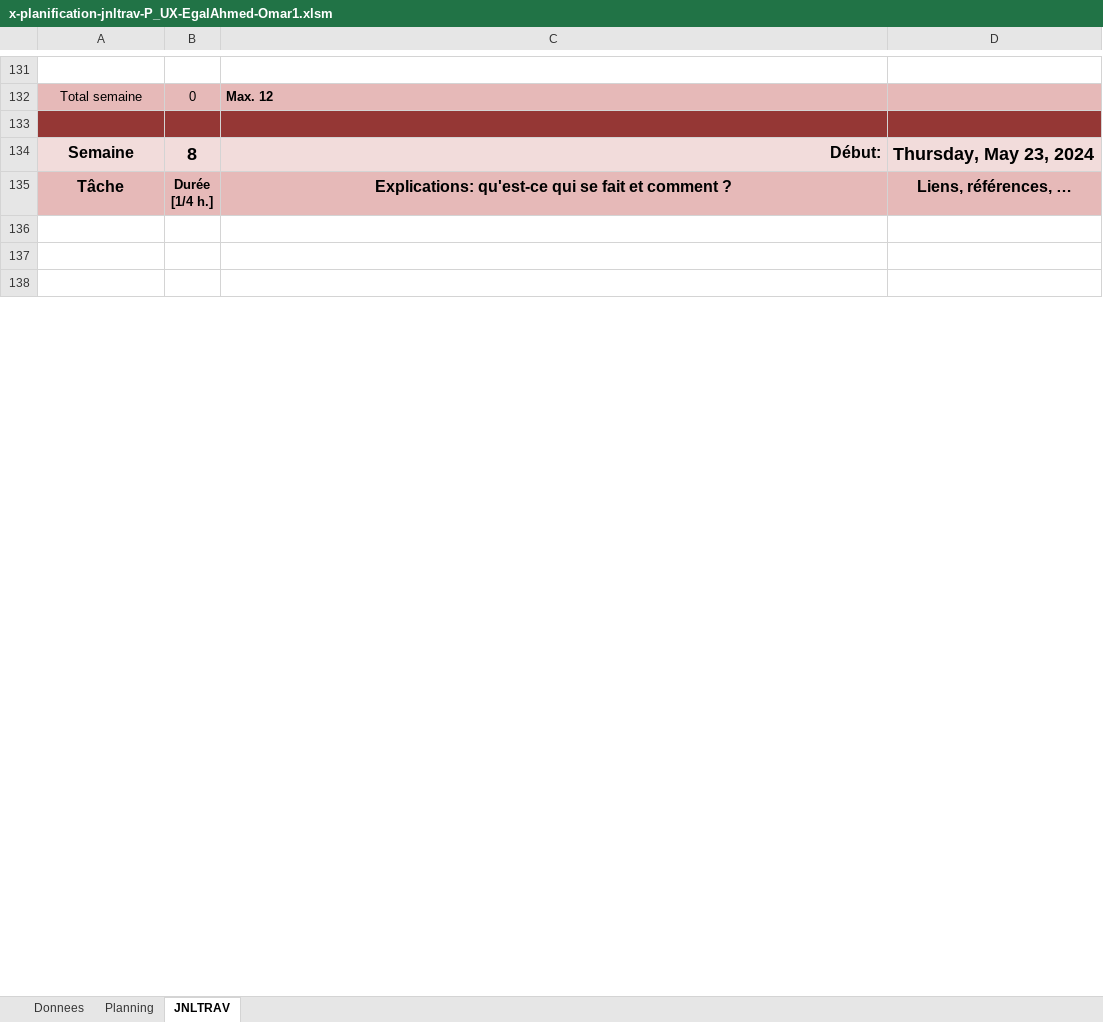
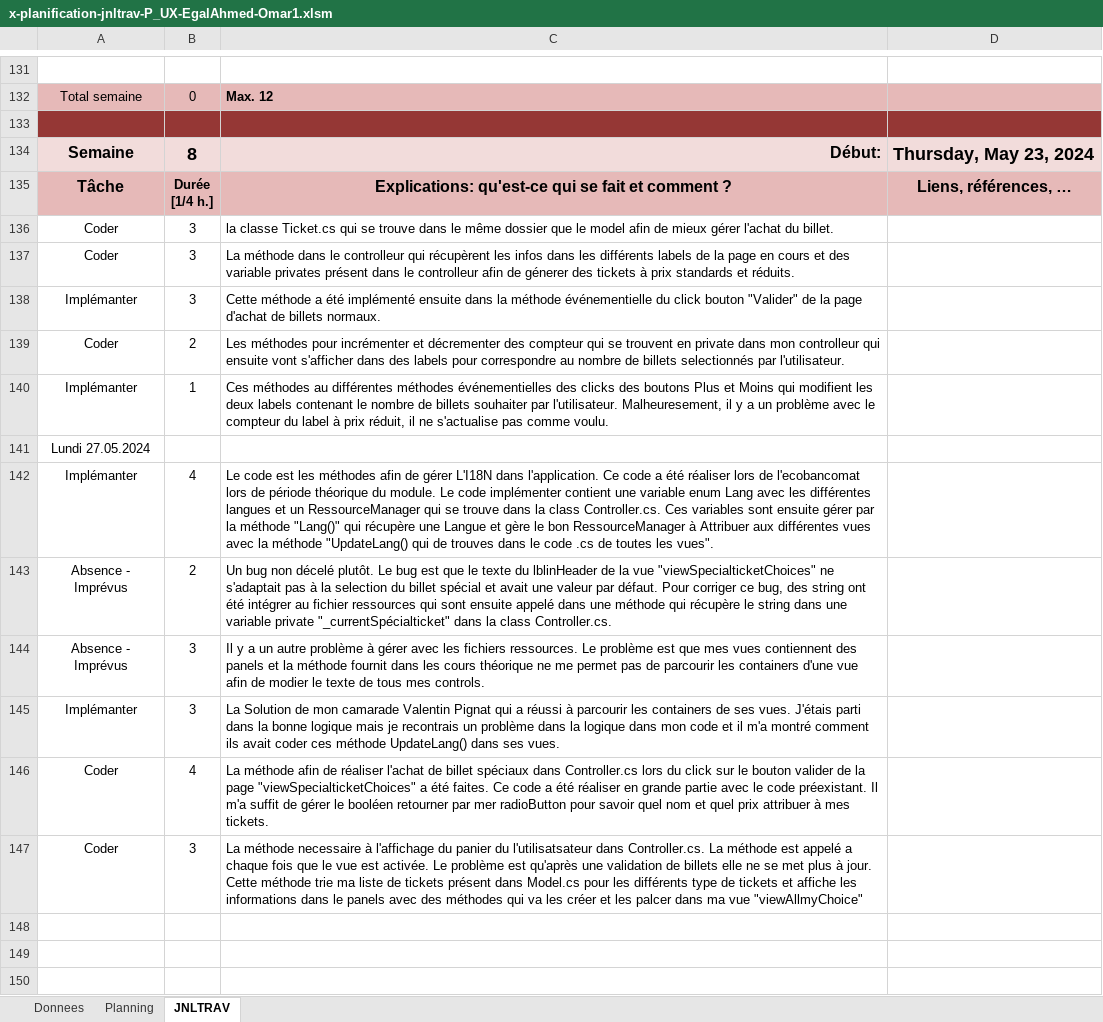
Before and after one commit to px55avd/P_UX, an Excel workbook: x-planification-jnltrav-P_UX-EgalAhmed-Omar1.xlsm, sheet JNLTRAV, drawn as a sheet; only a part is shown, gaps mark what is left out; values as stored, in another font and other column widths than the file's, no borders; charts and pictures not drawn; the diff covers the shown part only; the diff names each change by its address in the sheet, - before the commit and + after, or states it on an @@ line.

Commit message:
Version du 28.05.2024: Assemblage des différentes version du journal de travail. et redaction du rapport à fournir.

```diff
--- a/x-planification-jnltrav-P_UX-EgalAhmed-Omar1.xlsm (sheet JNLTRAV)
+++ b/x-planification-jnltrav-P_UX-EgalAhmed-Omar1.xlsm (sheet JNLTRAV)
+row 136: Coder | 3 | la classe Ticket.cs qui se trouve dans le même dossier que le model afin de mieux gérer l'achat du billet.
+row 137: Coder | 3 | La méthode dans le controlleur qui récupèrent les infos dans les différents labels de la page en cours et des variable privates présent dans le controlleur afin de génerer des tickets à prix standards et réduits.
+row 138: Implémanter | 3 | Cette méthode a été implémenté ensuite dans la méthode événementielle du click bouton "Valider" de la page d'achat de billets normaux.
+row 139: Coder | 2 | Les méthodes pour incrémenter et décrementer des compteur qui se trouvent en private dans mon controlleur qui ensuite vont s'afficher dans des labels pour correspondre au nombre de billets selectionnés par l'utilisateur.
+row 140: Implémanter | 1 | Ces méthodes au différentes méthodes événementielles des clicks des boutons Plus et Moins qui modifient les deux labels contenant le nombre de billets souhaiter par l'utilisateur. Malheuresement, il y a un problème avec le compteur du label à prix réduit, il ne s'actualise pas comme voulu.
+row 141: Lundi 27.05.2024
+row 142: Implémanter | 4 | Le code est les méthodes afin de gérer L'I18N dans l'application. Ce code a été réaliser lors de l'ecobancomat lors de période théorique du module. Le code implémenter contient une variable enum Lang avec les différentes langues et un RessourceManager qui se trouve dans la class Controller.cs. Ces variables sont ensuite gérer par la méthode "Lang()" qui récupère une Langue et gère le bon RessourceManager à Attribuer aux différentes vues avec la méthode "UpdateLang() qui de trouves dans le code .cs de toutes les vues".
+row 143: Absence - Imprévus | 2 | Un bug non décelé plutôt. Le bug est que le texte du lblinHeader de la vue "viewSpecialticketChoices" ne s'adaptait pas à la selection du billet spécial et avait une valeur par défaut. Pour corriger ce bug, des string ont été intégrer au fichier ressources qui sont ensuite appelé dans une méthode qui récupère le string dans une variable private "_currentSpécialticket" dans la class Controller.cs.
+row 144: Absence - Imprévus | 3 | Il y a un autre problème à gérer avec les fichiers ressources. Le problème est que mes vues contiennent des panels et la méthode fournit dans les cours théorique ne me permet pas de parcourir les containers d'une vue afin de modier le texte de tous mes controls.
+row 145: Implémanter | 3 | La Solution de mon camarade Valentin Pignat qui a réussi à parcourir les containers de ses vues. J'étais parti dans la bonne logique mais je recontrais un problème dans la logique dans mon code et il m'a montré comment ils avait coder ces méthode UpdateLang() dans ses vues.
+row 146: Coder | 4 | La méthode afin de réaliser l'achat de billet spéciaux dans Controller.cs lors du click sur le bouton valider de la page "viewSpecialticketChoices" a été faites. Ce code a été réaliser en grande partie avec le code préexistant. Il m'a suffit de gérer le booléen retourner par mer radioButton pour savoir quel nom et quel prix attribuer à mes tickets.
+row 147: Coder | 3 | La méthode necessaire à l'affichage du panier du l'utilisatsateur dans Controller.cs. La méthode est appelé a chaque fois que le vue est activée. Le problème est qu'après une validation de billets elle ne se met plus à jour. Cette méthode trie ma liste de tickets présent dans Model.cs pour les différents type de tickets et affiche les informations dans le panels avec des méthodes qui va les créer et les palcer dans ma vue "viewAllmyChoice"
```
Also changed, not shown: 56 added rows, 68 removed rows, 6 moved rows, 12 edited cells and cell formats elsewhere in this sheet, sheet Planning, charts or pictures, 3 other files.
